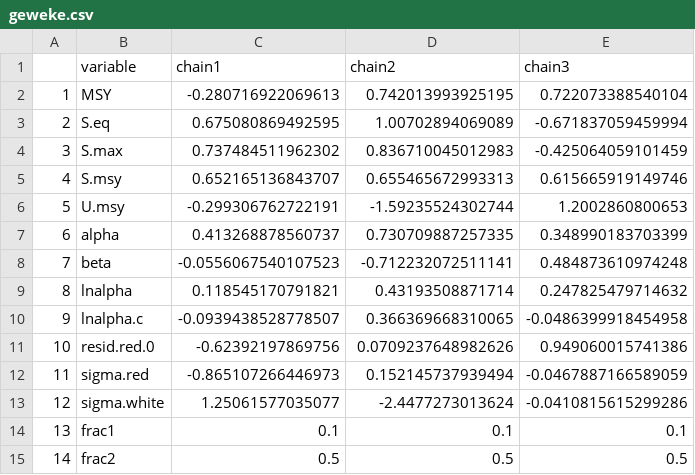
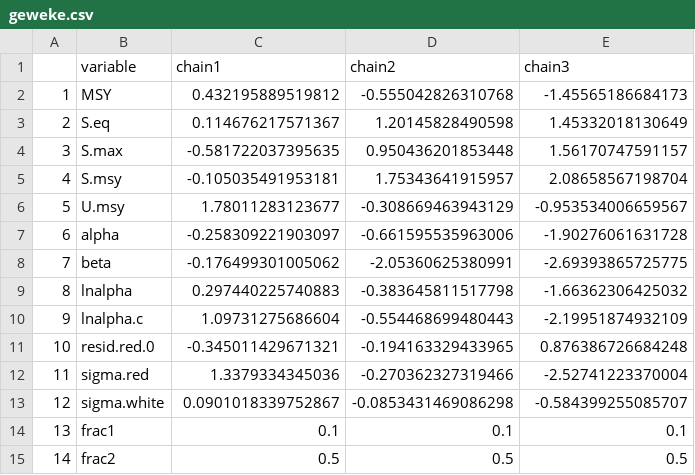
Before and after one commit to commfish/Chilkoot_Sockeye, a CSV file: state_space_model/output/rjags_Explore_BaseCase/geweke.csv, drawn as a sheet.

```diff
--- a/state_space_model/output/rjags_Explore_BaseCase/geweke.csv
+++ b/state_space_model/output/rjags_Explore_BaseCase/geweke.csv
@@ -1,14 +1,14 @@
 "","variable","chain1","chain2","chain3"
-"1","MSY",-0.280716922069613,0.742013993925195,0.722073388540104
-"2","S.eq",0.675080869492595,1.00702894069089,-0.671837059459994
-"3","S.max",0.737484511962302,0.836710045012983,-0.425064059101459
-"4","S.msy",0.652165136843707,0.655465672993313,0.615665919149746
-"5","U.msy",-0.299306762722191,-1.59235524302744,1.2002860800653
-"6","alpha",0.413268878560737,0.730709887257335,0.348990183703399
-"7","beta",-0.0556067540107523,-0.712232072511141,0.484873610974248
-"8","lnalpha",0.118545170791821,0.43193508871714,0.247825479714632
-"9","lnalpha.c",-0.0939438528778507,0.366369668310065,-0.0486399918454958
-"10","resid.red.0",-0.62392197869756,0.0709237648982626,0.949060015741386
-"11","sigma.red",-0.865107266446973,0.152145737939494,-0.0467887166589059
-"12","sigma.white",1.25061577035077,-2.4477273013624,-0.0410815615299286
+"1","MSY",0.432195889519812,-0.555042826310768,-1.45565186684173
+"2","S.eq",0.114676217571367,1.20145828490598,1.45332018130649
+"3","S.max",-0.581722037395635,0.950436201853448,1.56170747591157
+"4","S.msy",-0.105035491953181,1.75343641915957,2.08658567198704
+"5","U.msy",1.78011283123677,-0.308669463943129,-0.953534006659567
+"6","alpha",-0.258309221903097,-0.661595535963006,-1.90276061631728
+"7","beta",-0.176499301005062,-2.05360625380991,-2.69393865725775
+"8","lnalpha",0.297440225740883,-0.383645811517798,-1.66362306425032
+"9","lnalpha.c",1.09731275686604,-0.554468699480443,-2.19951874932109
+"10","resid.red.0",-0.345011429671321,-0.194163329433965,0.876386726684248
+"11","sigma.red",1.3379334345036,-0.270362327319466,-2.52741223370004
+"12","sigma.white",0.0901018339752867,-0.0853431469086298,-0.584399255085707
 "13","frac1",0.1,0.1,0.1
```
Also changed, not shown: state_space_model/output/rjags_Explore_BaseCase/autocorr.csv, state_space_model/output/rjags_Explore_BaseCase/coda.csv, 21 other files.
